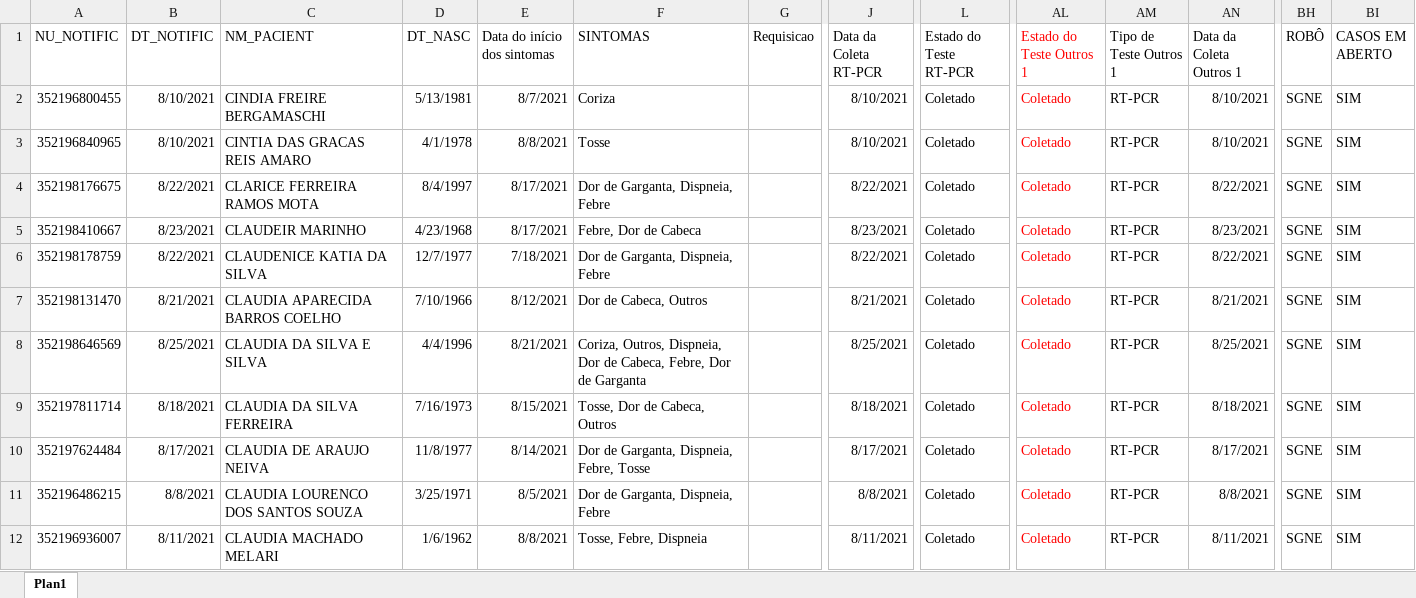
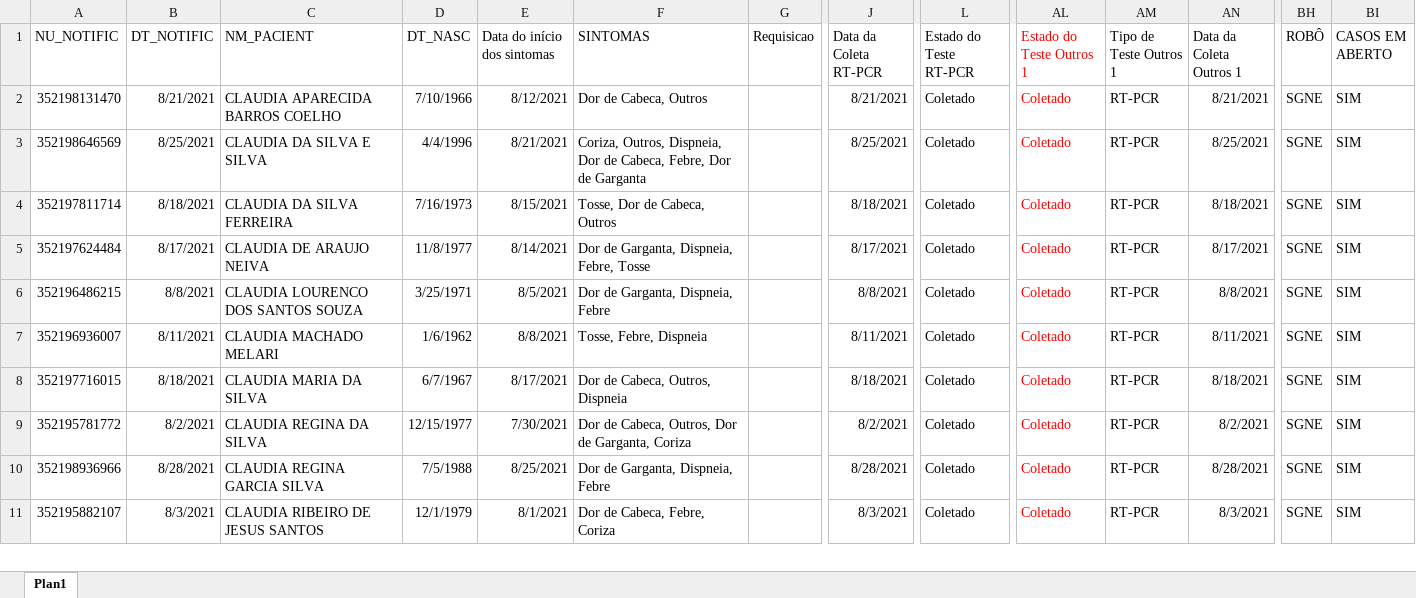
Before and after one commit to rodsengcomp/rpa_esus_edge, an Excel workbook: fechamento_2021/fechamento_agosto/GeralAgosto2.xlsx, sheet Plan1, drawn as a sheet; only a part is shown, gaps mark what is left out; the shorter side is filled out with more unchanged rows; values as stored, in another font and other column widths than the file's, no borders; rows hold the shown columns only; the diff names each change by its address in the sheet, - before the commit and + after, or states it on an @@ line.

Commit message:
Update

```diff
--- a/fechamento_2021/fechamento_agosto/GeralAgosto2.xlsx (sheet Plan1)
+++ b/fechamento_2021/fechamento_agosto/GeralAgosto2.xlsx (sheet Plan1)
-row 2: 352196800455 | 8/10/2021 | CINDIA FREIRE BERGAMASCHI | 5/13/1981 | 8/7/2021 | Coriza |  | 8/10/2021 | Coletado | Coletado | RT-PCR | 8/10/2021 | SGNE | SIM
-row 3: 352196840965 | 8/10/2021 | CINTIA DAS GRACAS REIS AMARO | 4/1/1978 | 8/8/2021 | Tosse |  | 8/10/2021 | Coletado | Coletado | RT-PCR | 8/10/2021 | SGNE | SIM
-row 4: 352198176675 | 8/22/2021 | CLARICE FERREIRA RAMOS MOTA | 8/4/1997 | 8/17/2021 | Dor de Garganta, Dispneia, Febre |  | 8/22/2021 | Coletado | Coletado | RT-PCR | 8/22/2021 | SGNE | SIM
-row 5: 352198410667 | 8/23/2021 | CLAUDEIR MARINHO | 4/23/1968 | 8/17/2021 | Febre, Dor de Cabeca |  | 8/23/2021 | Coletado | Coletado | RT-PCR | 8/23/2021 | SGNE | SIM
-row 6: 352198178759 | 8/22/2021 | CLAUDENICE KATIA DA SILVA | 12/7/1977 | 7/18/2021 | Dor de Garganta, Dispneia, Febre |  | 8/22/2021 | Coletado | Coletado | RT-PCR | 8/22/2021 | SGNE | SIM
```
